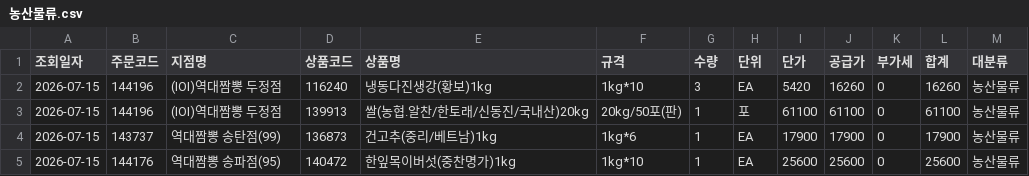
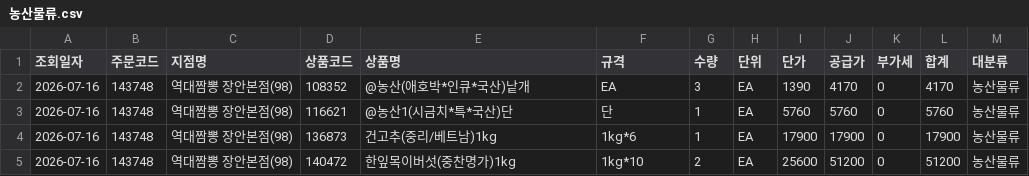
Before and after one commit to dampd21/Sajodaerim, a CSV file: output/by_category/농산물류.csv, drawn as a sheet.

```diff
--- a/output/by_category/농산물류.csv
+++ b/output/by_category/농산물류.csv
@@ -1,5 +1,5 @@
 조회일자,주문코드,지점명,상품코드,상품명,규격,수량,단위,단가,공급가,부가세,합계,대분류
-2026-07-15,144196,(IOI)역대짬뽕 두정점,116240,냉동다진생강(황보)1kg,1kg*10,3,EA,5420,16260,0,16260,농산물류
-2026-07-15,144196,(IOI)역대짬뽕 두정점,139913,쌀(농협.알찬/한토래/신동진/국내산)20kg,20kg/50포(판),1,포,61100,61100,0,61100,농산물류
-2026-07-15,143737,역대짬뽕 송탄점(99),136873,건고추(중리/베트남)1kg,1kg*6,1,EA,17900,17900,0,17900,농산물류
-2026-07-15,144176,역대짬뽕 송파점(95),140472,한잎목이버섯(중찬명가)1kg,1kg*10,1,EA,25600,25600,0,25600,농산물류
+2026-07-16,143748,역대짬뽕 장안본점(98),108352,@농산(애호박*인큐*국산)낱개,EA,3,EA,1390,4170,0,4170,농산물류
+2026-07-16,143748,역대짬뽕 장안본점(98),116621,@농산1(시금치*특*국산)단,단,1,EA,5760,5760,0,5760,농산물류
+2026-07-16,143748,역대짬뽕 장안본점(98),136873,건고추(중리/베트남)1kg,1kg*6,1,EA,17900,17900,0,17900,농산물류
+2026-07-16,143748,역대짬뽕 장안본점(98),140472,한잎목이버섯(중찬명가)1kg,1kg*10,2,EA,25600,51200,0,51200,농산물류
```
Also changed, not shown: output/by_category/수산물류.csv, output/by_category/용품류.csv, 8 other files.
